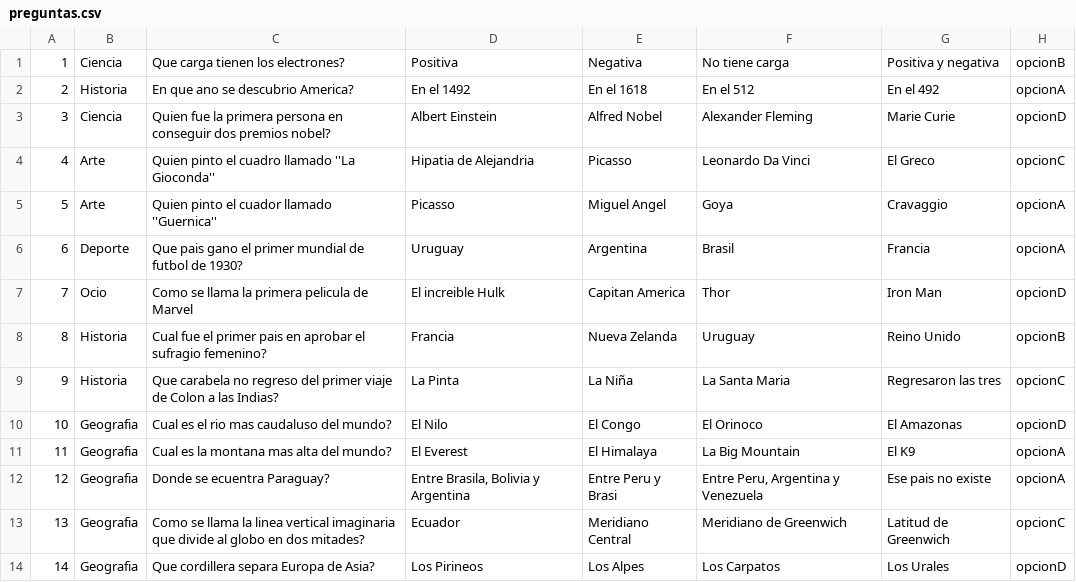
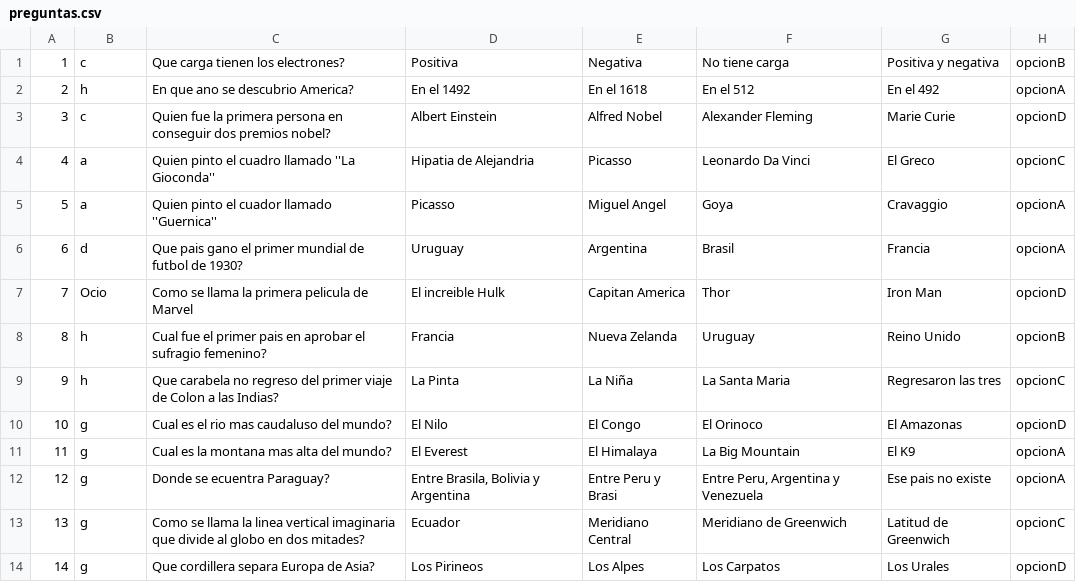
Before and after one commit to alexbs01/Trivial, a CSV file: cmake-build-debug/preguntas.csv, drawn as a sheet; only a part is shown; the diff covers the shown part only.

```diff
--- a/cmake-build-debug/preguntas.csv
+++ b/cmake-build-debug/preguntas.csv
@@ -1,14 +1,14 @@
-1;Ciencia;Que carga tienen los electrones?;Positiva;Negativa;No tiene carga;Positiva y negativa;opcionB
-2;Historia;En que ano se descubrio America?;En el 1492;En el 1618;En el 512;En el 492;opcionA
-3;Ciencia;Quien fue la primera persona en conseguir dos premios nobel?;Albert Einstein;Alfred Nobel;Alexander Fleming;Marie Curie;opcionD
-4;Arte;Quien pinto el cuadro llamado ''La Gioconda'';Hipatia de Alejandria;Picasso;Leonardo Da Vinci;El Greco;opcionC
-5;Arte;Quien pinto el cuador llamado ''Guernica'';Picasso;Miguel Angel;Goya;Cravaggio;opcionA
-6;Deporte;Que pais gano el primer mundial de futbol de 1930?;Uruguay;Argentina;Brasil;Francia;opcionA
+1;c;Que carga tienen los electrones?;Positiva;Negativa;No tiene carga;Positiva y negativa;opcionB
+2;h;En que ano se descubrio America?;En el 1492;En el 1618;En el 512;En el 492;opcionA
+3;c;Quien fue la primera persona en conseguir dos premios nobel?;Albert Einstein;Alfred Nobel;Alexander Fleming;Marie Curie;opcionD
+4;a;Quien pinto el cuadro llamado ''La Gioconda'';Hipatia de Alejandria;Picasso;Leonardo Da Vinci;El Greco;opcionC
+5;a;Quien pinto el cuador llamado ''Guernica'';Picasso;Miguel Angel;Goya;Cravaggio;opcionA
+6;d;Que pais gano el primer mundial de futbol de 1930?;Uruguay;Argentina;Brasil;Francia;opcionA
 7;Ocio;Como se llama la primera pelicula de Marvel;El increible Hulk;Capitan America;Thor;Iron Man;opcionD
-8;Historia;Cual fue el primer pais en aprobar el sufragio femenino?;Francia;Nueva Zelanda;Uruguay;Reino Unido;opcionB
-9;Historia;Que carabela no regreso del primer viaje de Colon a las Indias?;La Pinta;La Niña;La Santa Maria;Regresaron las tres;opcionC
-10;Geografia;Cual es el rio mas caudaluso del mundo?;El Nilo;El Congo;El Orinoco;El Amazonas;opcionD
-11;Geografia;Cual es la montana mas alta del mundo?;El Everest;El Himalaya;La Big Mountain;El K9;opcionA
-12;Geografia;Donde se ecuentra Paraguay?;Entre Brasila, Bolivia y Argentina;Entre Peru y Brasi;Entre Peru, Argentina y Venezuela;Ese pais no existe;opcionA
-13;Geografia;Como se llama la linea vertical imaginaria que divide al globo en dos mitades?;Ecuador;Meridiano Central;Meridiano de Greenwich;Latitud de Greenwich;opcionC
-14;Geografia;Que cordillera separa Europa de Asia?;Los Pirineos;Los Alpes;Los Carpatos;Los Urales;opcionD
+8;h;Cual fue el primer pais en aprobar el sufragio femenino?;Francia;Nueva Zelanda;Uruguay;Reino Unido;opcionB
+9;h;Que carabela no regreso del primer viaje de Colon a las Indias?;La Pinta;La Niña;La Santa Maria;Regresaron las tres;opcionC
+10;g;Cual es el rio mas caudaluso del mundo?;El Nilo;El Congo;El Orinoco;El Amazonas;opcionD
+11;g;Cual es la montana mas alta del mundo?;El Everest;El Himalaya;La Big Mountain;El K9;opcionA
+12;g;Donde se ecuentra Paraguay?;Entre Brasila, Bolivia y Argentina;Entre Peru y Brasi;Entre Peru, Argentina y Venezuela;Ese pais no existe;opcionA
+13;g;Como se llama la linea vertical imaginaria que divide al globo en dos mitades?;Ecuador;Meridiano Central;Meridiano de Greenwich;Latitud de Greenwich;opcionC
+14;g;Que cordillera separa Europa de Asia?;Los Pirineos;Los Alpes;Los Carpatos;Los Urales;opcionD
```
Also changed, not shown: 6 added rows and 15 edited cells elsewhere in this file, 24 other files.
